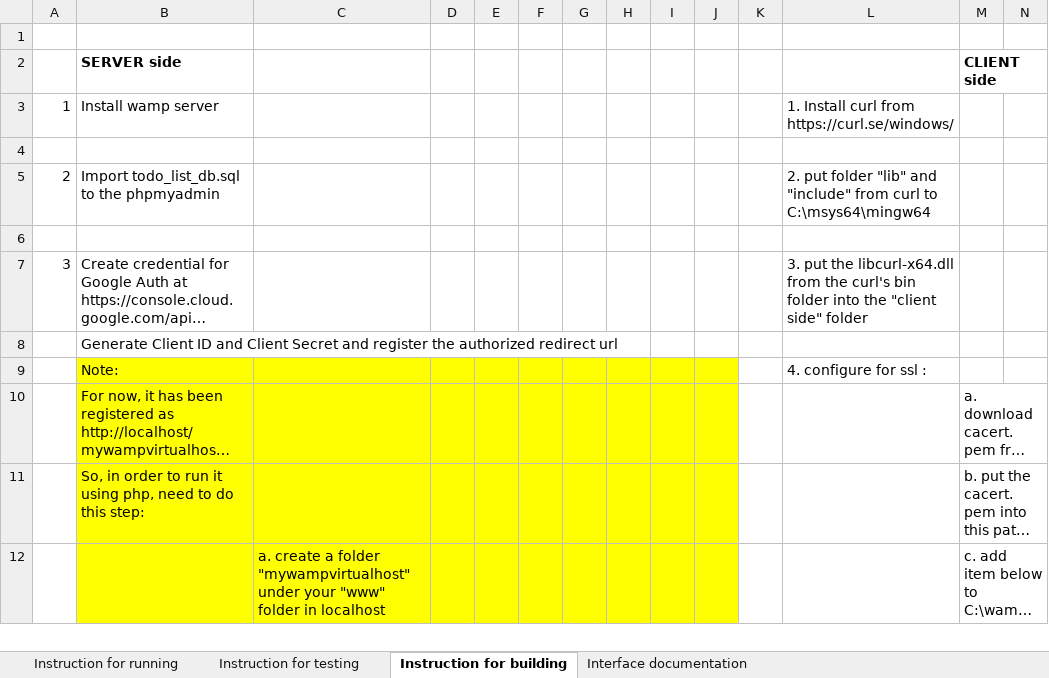
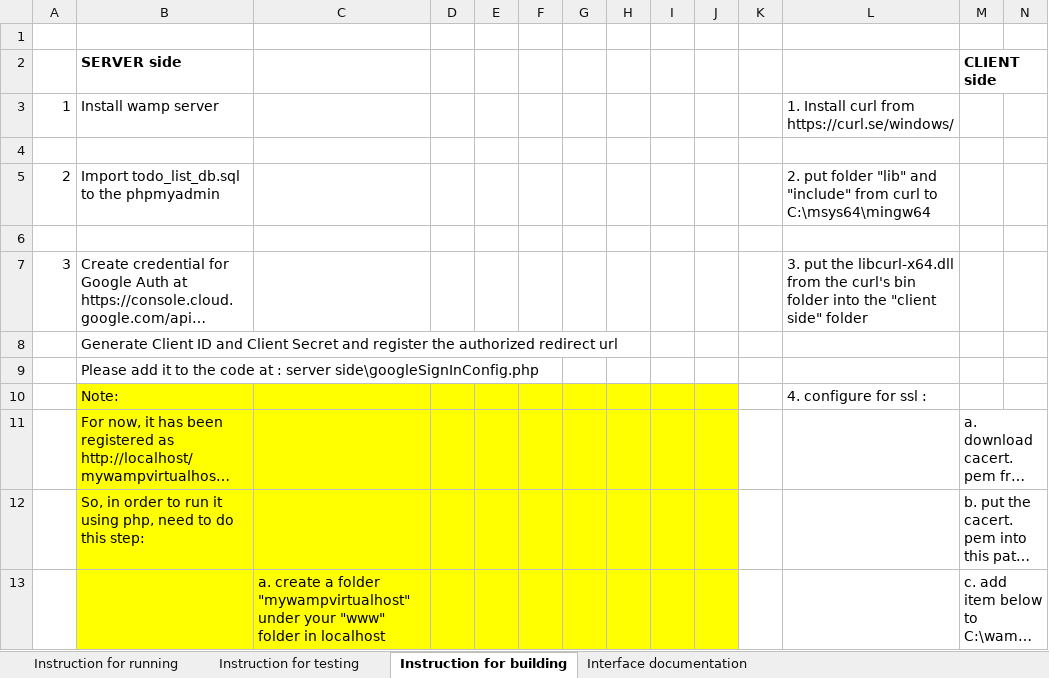
Before and after one commit to zakiah91/item1, an Excel workbook: documentation.xlsx, sheet Instruction for building, drawn as a sheet; only a part is shown; long unchanged cells end in …; values as stored, in another font and other column widths than the file's, no borders; the diff names each change by its address in the sheet, - before the commit and + after, or states it on an @@ line.

Commit message:
Update info in the documentation.xlsx

```diff
--- a/documentation.xlsx (sheet Instruction for building)
+++ b/documentation.xlsx (sheet Instruction for building)
+row 9:  | Please add it to the code at : server side\googleSignInConfig.php
```
